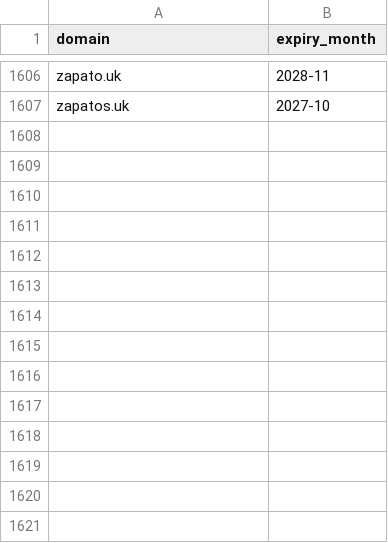
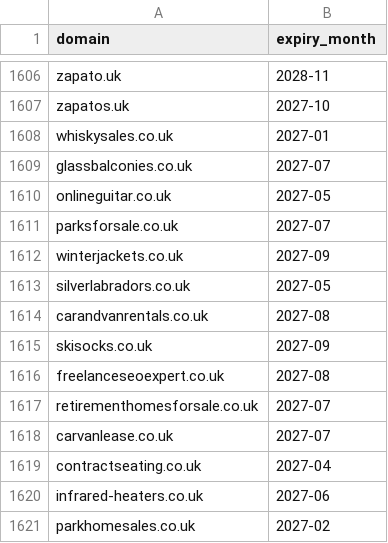
Before and after one commit to gqls/agentchassis, a CSV file: docs/agent_docs/docs024_key_docs_latest/domain_valuation/inbound/nominet_domains_2026-09-03.csv, drawn as a sheet; only a part is shown, gaps mark what is left out.

```diff
--- a/docs/agent_docs/docs024_key_docs_latest/domain_valuation/inbound/nominet_domains_2026-09-03.csv
+++ b/docs/agent_docs/docs024_key_docs_latest/domain_valuation/inbound/nominet_domains_2026-09-03.csv
@@ -1607 +1607,15 @@ zapato.uk,2028-11
 zapatos.uk,2027-10
+whiskysales.co.uk,2027-01
+glassbalconies.co.uk,2027-07
+onlineguitar.co.uk,2027-05
+parksforsale.co.uk,2027-07
+winterjackets.co.uk,2027-09
+silverlabradors.co.uk,2027-05
+carandvanrentals.co.uk,2027-08
+skisocks.co.uk,2027-09
+freelanceseoexpert.co.uk,2027-08
+retirementhomesforsale.co.uk,2027-07
+carvanlease.co.uk,2027-07
+contractseating.co.uk,2027-04
+infrared-heaters.co.uk,2027-06
+parkhomesales.co.uk,2027-02
```
Also changed, not shown: docs/agent_docs/docs024_key_docs_latest/domain_valuation/VALUATION_2026-09-03_draft.csv, docs/agent_docs/docs024_key_docs_latest/domain_valuation/WORKING_table.csv, 2 other files.
